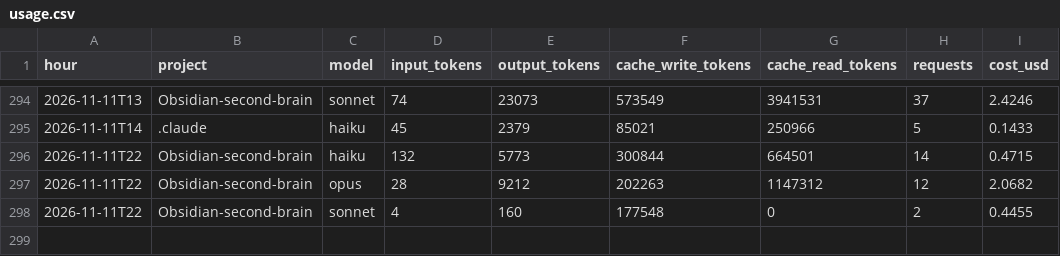
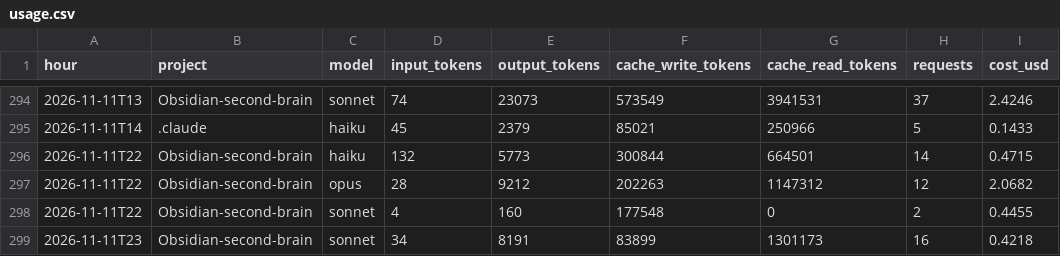
Before and after one commit to Baskers1/claude-usage-data, a CSV file: usage.csv, drawn as a sheet; only a part is shown, gaps mark what is left out; the diff names each change by its address in the sheet, - before the commit and + after, or states it on an @@ line.

Commit message:
usage 2026-11-12T00:19:38Z

```diff
--- a/usage.csv
+++ b/usage.csv
+row 299: 2026-11-11T23 | Obsidian-second-brain | sonnet | 34 | 8191 | 83899 | 1301173 | 16 | 0.4218
```
Also changed, not shown: sessions.csv, 1 other file.
